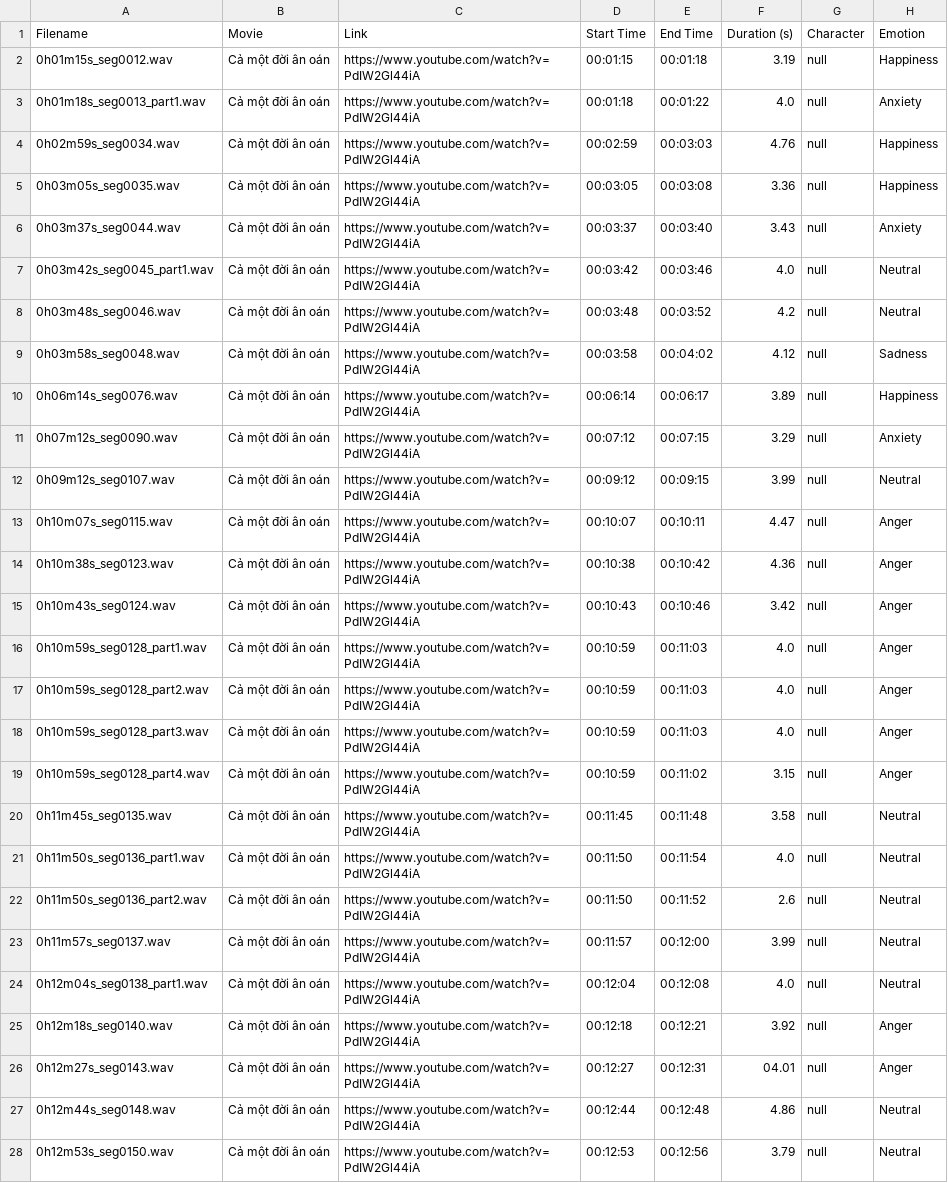
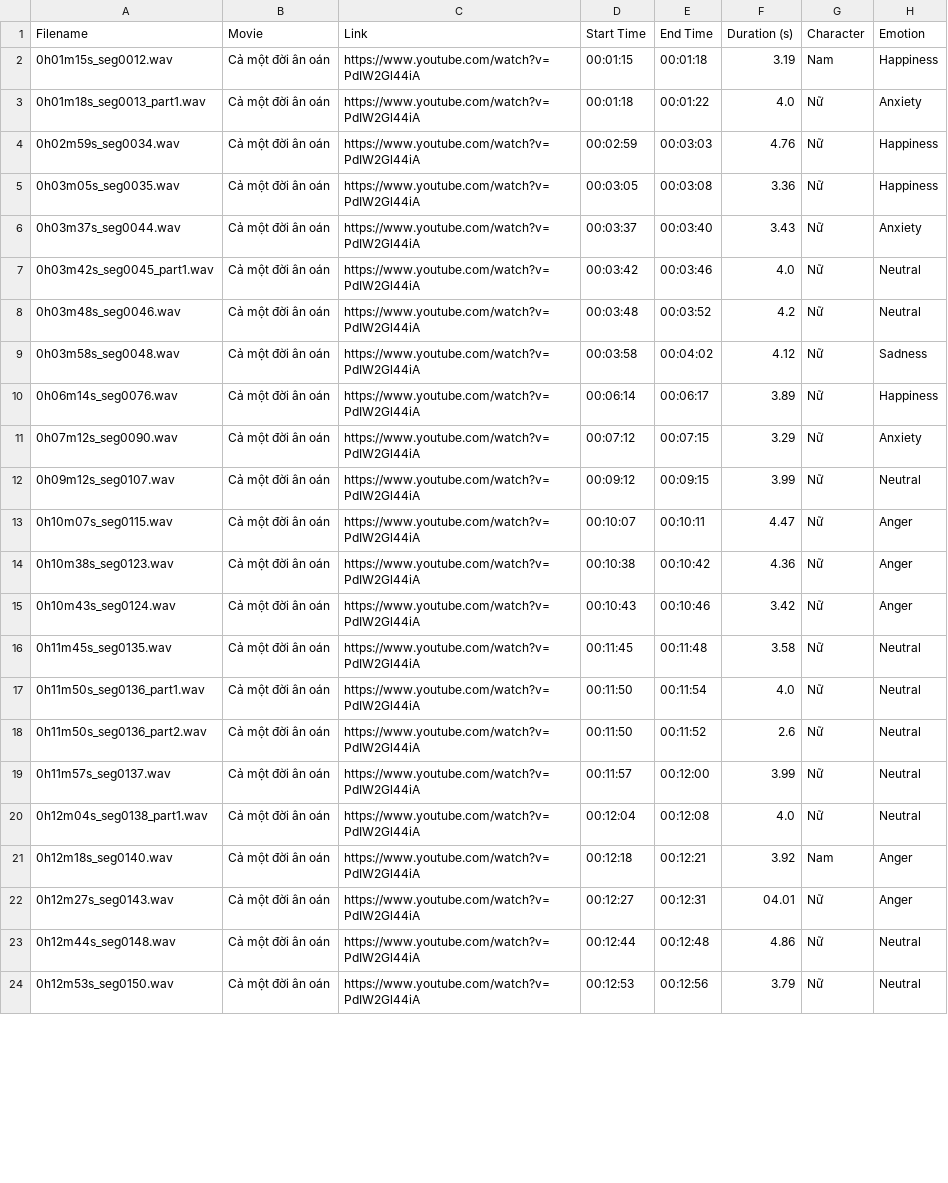
Before and after one commit to gnaiG19804/DATN, a CSV file: DataLabel/metadata - dataset_metadata_CMDAO.csv, drawn as a sheet; only a part is shown; removed rows and columns are numbered as before the commit, all else as after; the diff covers the shown part only; the diff names each change by its address in the sheet, - before the commit and + after, or states it on an @@ line.

```diff
--- a/DataLabel/metadata - dataset_metadata_CMDAO.csv
+++ b/DataLabel/metadata - dataset_metadata_CMDAO.csv
-G2 (Character): null
+G2 (Character): Nam
-G3:G15 (Character): null
+G3:G15 (Character): Nữ
-row 16: 0h10m59s_seg0128_part1.wav | Cả một đời ân oán | https://www.youtube.com/watch?v=PdIW2Gl44iA | 00:10:59 | 00:11:03 | 4.0 | null | Anger
-row 17: 0h10m59s_seg0128_part2.wav | Cả một đời ân oán | https://www.youtube.com/watch?v=PdIW2Gl44iA | 00:10:59 | 00:11:03 | 4.0 | null | Anger
-row 18: 0h10m59s_seg0128_part3.wav | Cả một đời ân oán | https://www.youtube.com/watch?v=PdIW2Gl44iA | 00:10:59 | 00:11:03 | 4.0 | null | Anger
-row 19: 0h10m59s_seg0128_part4.wav | Cả một đời ân oán | https://www.youtube.com/watch?v=PdIW2Gl44iA | 00:10:59 | 00:11:02 | 3.15 | null | Anger
-G16:G20 (Character): null
+G16:G20 (Character): Nữ
-G21 (Character): null
+G21 (Character): Nam
-G22:G24 (Character): null
+G22:G24 (Character): Nữ
```
Also changed, not shown: 58 edited cells elsewhere in this file, DataLabel/metadata - dataset_metadata_CTNH.csv, DataLabel/metadata - dataset_metadata_GDMVBTLp2.csv, 10 other files.
